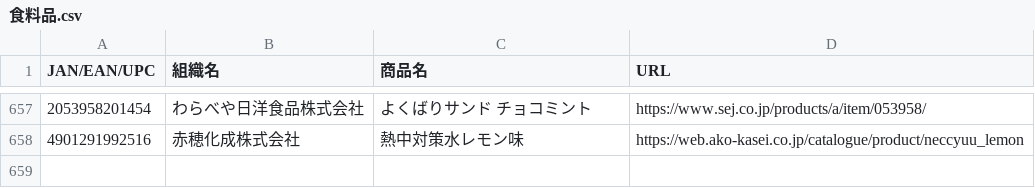
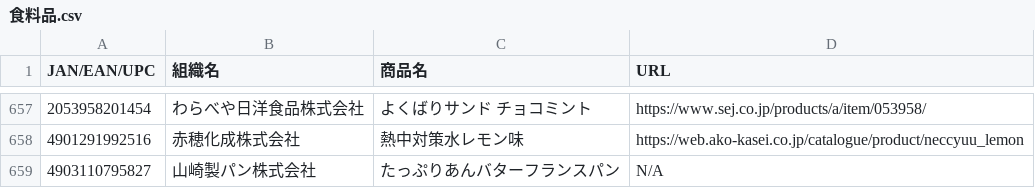
Before and after one commit to PC-CNT/mkn-09, a CSV file: 食料品.csv, drawn as a sheet; only a part is shown, gaps mark what is left out; the diff names each change by its address in the sheet, - before the commit and + after, or states it on an @@ line.

Commit message:
Update 食料品.csv

```diff
--- a/食料品.csv
+++ b/食料品.csv
+row 659: 4903110795827 | 山崎製パン株式会社 | たっぷりあんバターフランスパン | N/A
```
